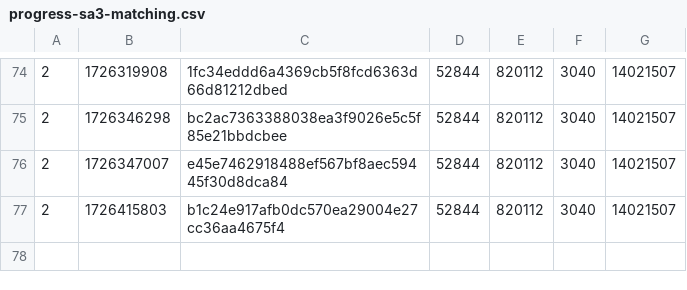
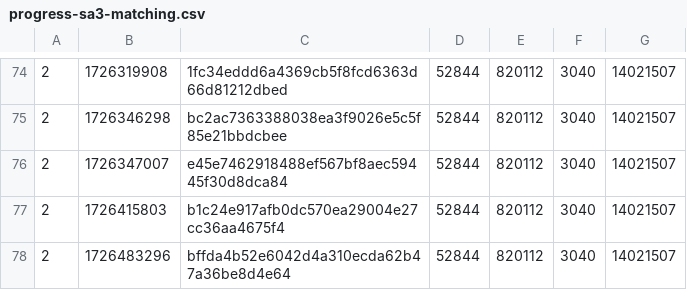
Before and after one commit to SAT-R/sa3, a CSV file: reports/progress-sa3-matching.csv, drawn as a sheet; only a part is shown, gaps mark what is left out.

```diff
--- a/reports/progress-sa3-matching.csv
+++ b/reports/progress-sa3-matching.csv
@@ -77 +77,2 @@
 2,1726415803,b1c24e917afb0dc570ea29004e27cc36aa4675f4,52844,820112,3040,14021507
+2,1726483296,bffda4b52e6042d4a310ecda62b47a36be8d4e64,52844,820112,3040,14021507
```
Also changed, not shown: reports/progress-sa3-nonmatching.csv, 1 other file.
